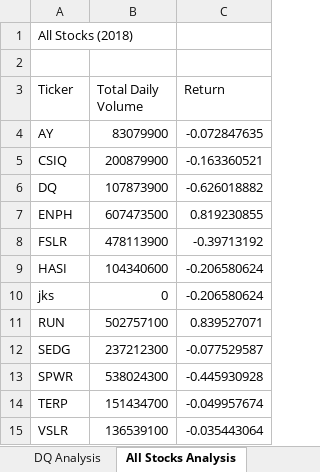
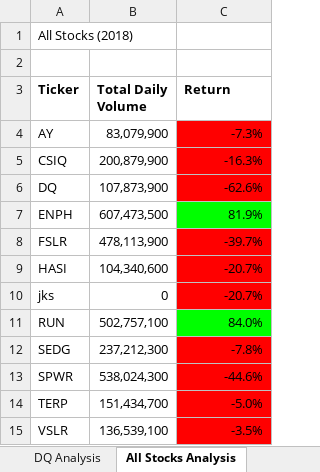
Before and after one commit to LLudivina/stock-analysis, an Excel workbook: green_stocks.xlsm, sheet All Stocks Analysis, drawn as a sheet; values as stored, in another font and other column widths than the file's, no borders; the diff names each change by its address in the sheet, - before the commit and + after, or states it on an @@ line.

Commit message:
Add files via upload

```diff
--- a/green_stocks.xlsm (sheet All Stocks Analysis)
+++ b/green_stocks.xlsm (sheet All Stocks Analysis)
-A3:C3 bold: off
+A3:C3 bold: on
-B4 (Total Daily Volume): 83079900
+B4 (Total Daily Volume): 83,079,900
-C4 (Return): -0.072847635
+C4 (Return): -7.3%
-C4:C6 fill: none
+C4:C6 fill: #FF0000
-B5 (Total Daily Volume): 200879900
+B5 (Total Daily Volume): 200,879,900
-C5 (Return): -0.163360521
+C5 (Return): -16.3%
-B6 (Total Daily Volume): 107873900
+B6 (Total Daily Volume): 107,873,900
-C6 (Return): -0.626018882
+C6 (Return): -62.6%
-B7 (Total Daily Volume): 607473500
+B7 (Total Daily Volume): 607,473,500
-C7 (Return): 0.819230855
+C7 (Return): 81.9%
-C7 fill: none
+C7 fill: #00FF00
-B8 (Total Daily Volume): 478113900
+B8 (Total Daily Volume): 478,113,900
-C8 (Return): -0.39713192
+C8 (Return): -39.7%
-C8:C10 fill: none
+C8:C10 fill: #FF0000
-B9 (Total Daily Volume): 104340600
+B9 (Total Daily Volume): 104,340,600
-C9:C10 (Return): -0.206580624
+C9:C10 (Return): -20.7%
-B11 (Total Daily Volume): 502757100
+B11 (Total Daily Volume): 502,757,100
-C11 (Return): 0.839527071
+C11 (Return): 84.0%
-C11 fill: none
+C11 fill: #00FF00
-B12 (Total Daily Volume): 237212300
+B12 (Total Daily Volume): 237,212,300
-C12 (Return): -0.077529587
+C12 (Return): -7.8%
-C12:C15 fill: none
+C12:C15 fill: #FF0000
-B13 (Total Daily Volume): 538024300
+B13 (Total Daily Volume): 538,024,300
-C13 (Return): -0.445930928
+C13 (Return): -44.6%
-B14 (Total Daily Volume): 151434700
+B14 (Total Daily Volume): 151,434,700
-C14 (Return): -0.049957674
+C14 (Return): -5.0%
-B15 (Total Daily Volume): 136539100
+B15 (Total Daily Volume): 136,539,100
-C15 (Return): -0.035443064
+C15 (Return): -3.5%
```
